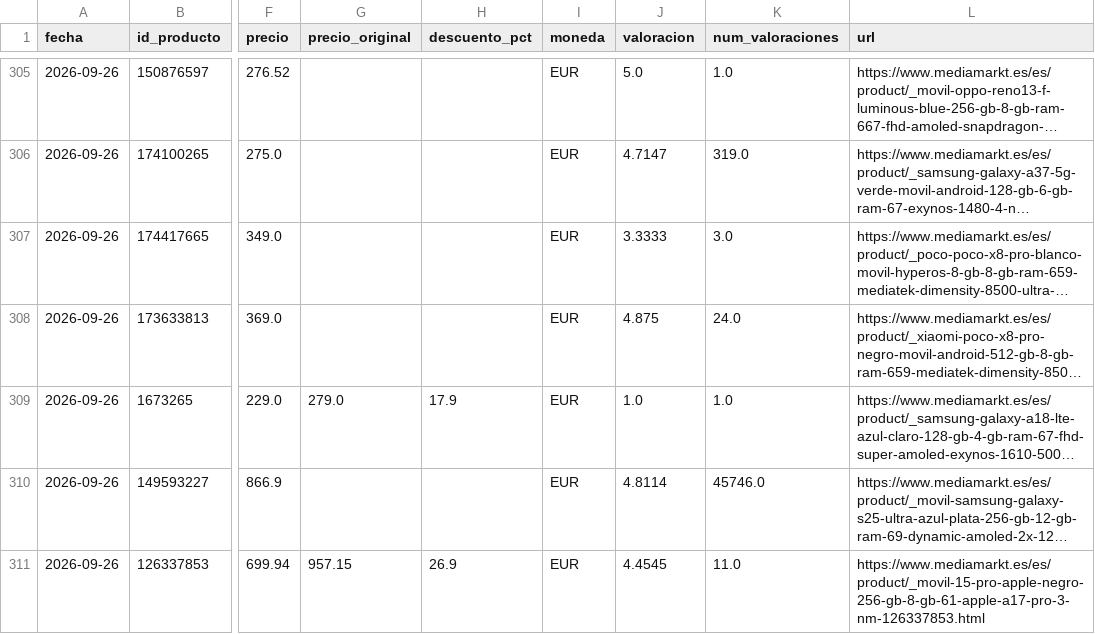
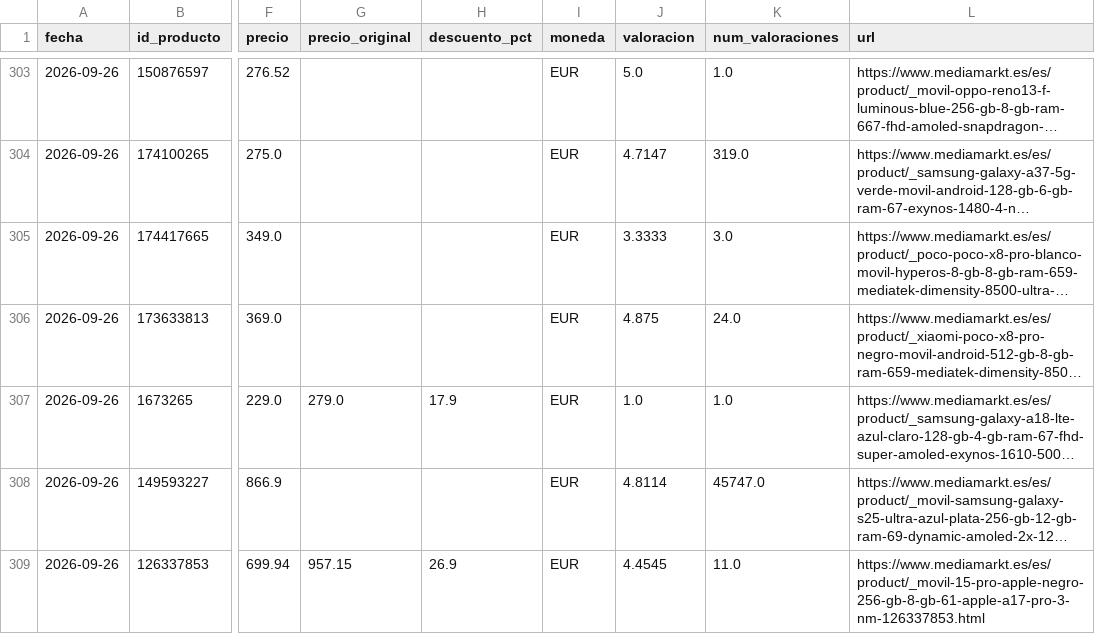
Before and after one commit to alejandrohincapie1/scraping-mediamarkt, a CSV file: datos/historico_precios.csv, drawn as a sheet; only a part is shown, gaps mark what is left out; long unchanged cells end in …; addresses are those after the commit; the diff covers the shown part only; the diff names each change by its address in the sheet, - before the commit and + after, or states it on an @@ line.

```diff
--- a/datos/historico_precios.csv
+++ b/datos/historico_precios.csv
-K308 (num_valoraciones): 45746.0
+K308 (num_valoraciones): 45747.0
```
Also changed, not shown: 4 added rows, 7 removed rows and 36 edited cells elsewhere in this file.
